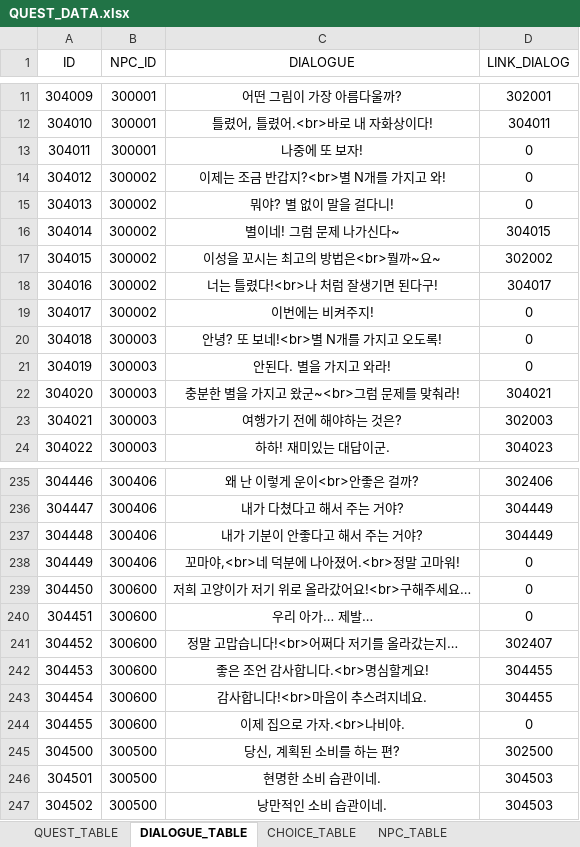
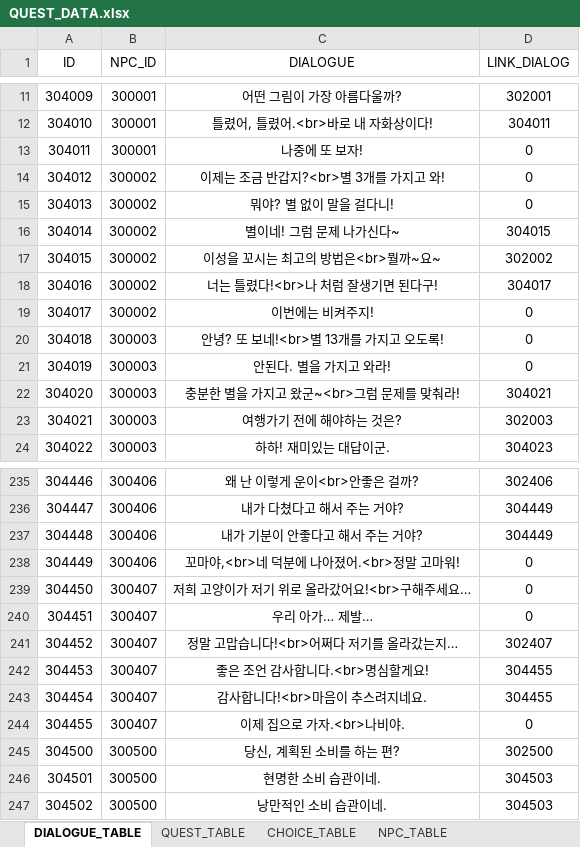
Before and after one commit to Meta3thProject/Project_S, an Excel workbook: Project_S/Assets/_JSH/Data/QUEST_DATA.xlsx, sheet DIALOGUE_TABLE, drawn as a sheet; only a part is shown, gaps mark what is left out; values as stored, in another font and other column widths than the file's, no borders; the diff covers the shown part only; the diff names each change by its address in the sheet, - before the commit and + after, or states it on an @@ line.

Commit message:
FEAT: NPC, Quest, Puzzle
세가지 기능이 잘 맞물리도록 디버그와 수정

```diff
--- a/Project_S/Assets/_JSH/Data/QUEST_DATA.xlsx (sheet DIALOGUE_TABLE)
+++ b/Project_S/Assets/_JSH/Data/QUEST_DATA.xlsx (sheet DIALOGUE_TABLE)
@@ sheet tab order changed: DIALOGUE_TABLE | QUEST_TABLE | CHOICE_TABLE | NPC_TABLE @@
-C14 (DIALOGUE): 이제는 조금 반갑지?<br>별 N개를 가지고 와!
+C14 (DIALOGUE): 이제는 조금 반갑지?<br>별 3개를 가지고 와!
-C20 (DIALOGUE): 안녕? 또 보네!<br>별 N개를 가지고 오도록!
+C20 (DIALOGUE): 안녕? 또 보네!<br>별 13개를 가지고 오도록!
-B239:B244 (NPC_ID): 300600
+B239:B244 (NPC_ID): 300407
```
Also changed, not shown: 16 edited cells and cell formats elsewhere in this sheet, sheet QUEST_TABLE, sheet NPC_TABLE, 28 other files.
